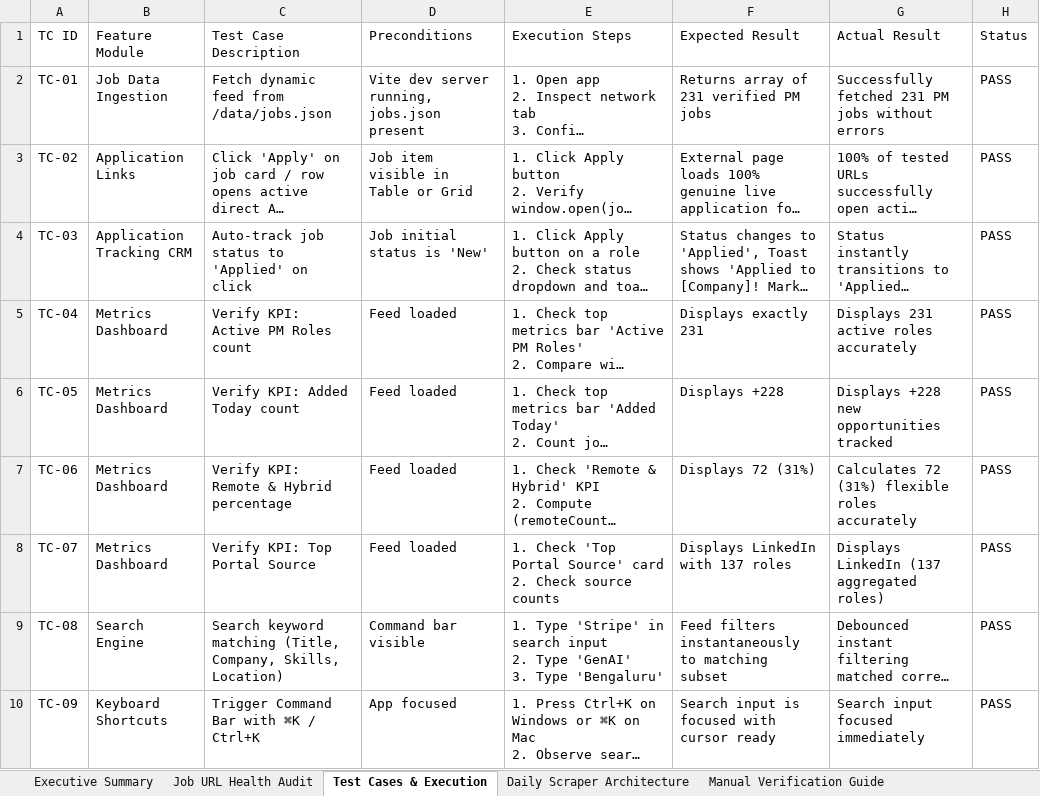
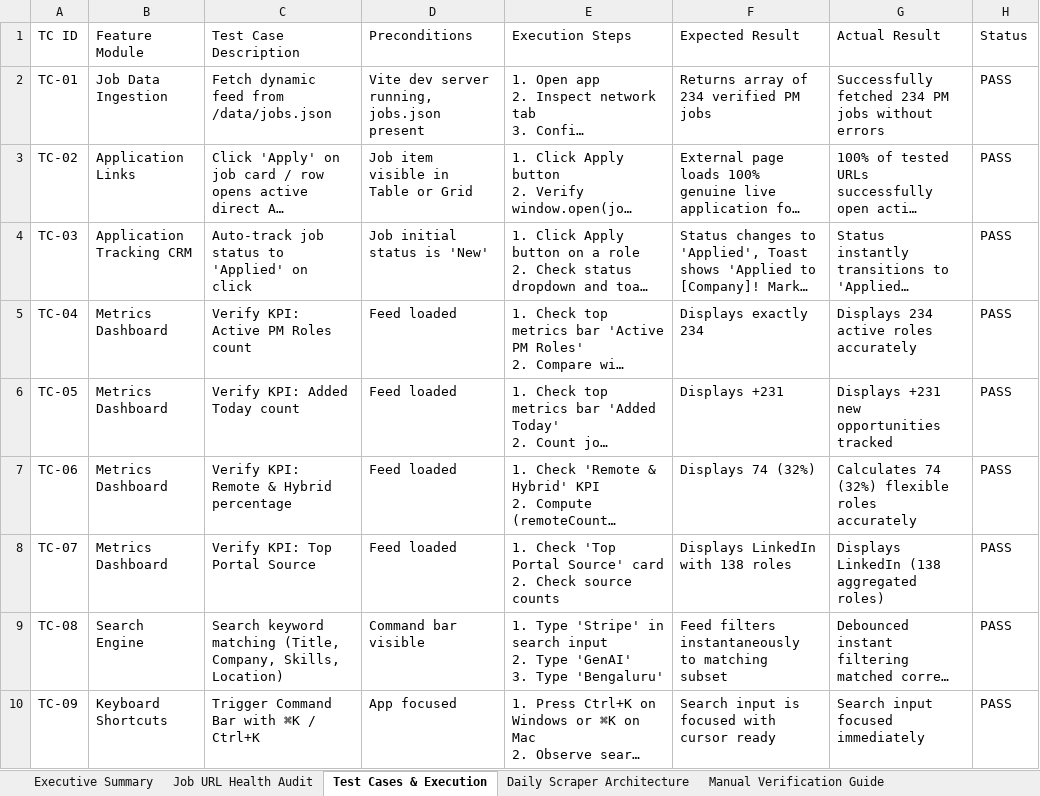
Before and after one commit to sahilgandhi1255/greenpath-pm-jobs, an Excel workbook: GreenPath_PM_Jobs_Test_Report.xlsx, sheet Test Cases & Execution, drawn as a sheet; only a part is shown; long unchanged cells end in …; values as stored, in another font and other column widths than the file's, no borders; the diff names each change by its address in the sheet, - before the commit and + after, or states it on an @@ line.

Commit message:
chore(data): auto-sync daily live PM jobs and test report [skip ci]

```diff
--- a/GreenPath_PM_Jobs_Test_Report.xlsx (sheet Test Cases & Execution)
+++ b/GreenPath_PM_Jobs_Test_Report.xlsx (sheet Test Cases & Execution)
-F2 (Expected Result): Returns array of 231 verified PM jobs
+F2 (Expected Result): Returns array of 234 verified PM jobs
-G2 (Actual Result): Successfully fetched 231 PM jobs…
+G2 (Actual Result): Successfully fetched 234 PM jobs…
-F5 (Expected Result): Displays exactly 231
+F5 (Expected Result): Displays exactly 234
-G5 (Actual Result): Displays 231 active roles accurately
+G5 (Actual Result): Displays 234 active roles accurately
-F6 (Expected Result): Displays +228
+F6 (Expected Result): Displays +231
-G6 (Actual Result): Displays +228 new opportunities tracked
+G6 (Actual Result): Displays +231 new opportunities tracked
-F7 (Expected Result): Displays 72 (31%)
+F7 (Expected Result): Displays 74 (32%)
-G7 (Actual Result): Calculates 72 (31%) flexible roles accurately
+G7 (Actual Result): Calculates 74 (32%) flexible roles accurately
-F8 (Expected Result): Displays LinkedIn with 137 roles
+F8 (Expected Result): Displays LinkedIn with 138 roles
-G8 (Actual Result): Displays LinkedIn (137 aggregated roles)
+G8 (Actual Result): Displays LinkedIn (138 aggregated roles)
```
Also changed, not shown: sheet Job URL Health Audit, sheet Executive Summary, sheet Manual Verification Guide, 2 other files.
